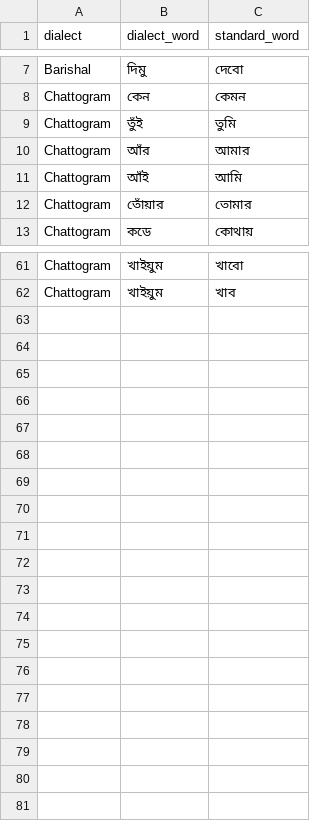
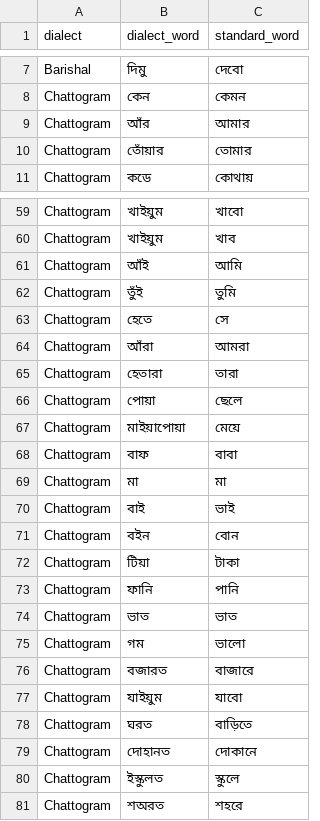
Before and after one commit to Muskan37/Vashasetu, a CSV file: database/curated.csv, drawn as a sheet; only a part is shown, gaps mark what is left out.

```diff
--- a/database/curated.csv
+++ b/database/curated.csv
@@ -8,5 +8,3 @@ Barishal,দিমু,দেবো
 Chattogram,কেন,কেমন
-Chattogram,তুঁই,তুমি
 Chattogram,আঁর,আমার
-Chattogram,আঁই,আমি
 Chattogram,তোঁয়ার,তোমার
@@ -62 +60,22 @@ Chattogram,খাইয়ুম,খাবো
 Chattogram,খাইয়ুম,খাব
+Chattogram,আঁই,আমি
+Chattogram,তুঁই,তুমি
+Chattogram,হেতে,সে
+Chattogram,আঁরা,আমরা
+Chattogram,হেতারা,তারা
+Chattogram,পোয়া,ছেলে
+Chattogram,মাইয়াপোয়া,মেয়ে
+Chattogram,বাফ,বাবা
+Chattogram,মা,মা
+Chattogram,বাই,ভাই
+Chattogram,বইন,বোন
+Chattogram,টিয়া,টাকা
+Chattogram,ফানি,পানি
+Chattogram,ভাত,ভাত
+Chattogram,গম,ভালো
+Chattogram,বজারত,বাজারে
+Chattogram,যাইয়ুম,যাবো
+Chattogram,ঘরত,বাড়িতে
+Chattogram,দোহানত,দোকানে
+Chattogram,ইস্কুলত,স্কুলে
+Chattogram,শঅরত,শহরে
```
Also changed, not shown: database/languages/chattogram/words.csv, database/languages/manifest.csv, 8 other files.
